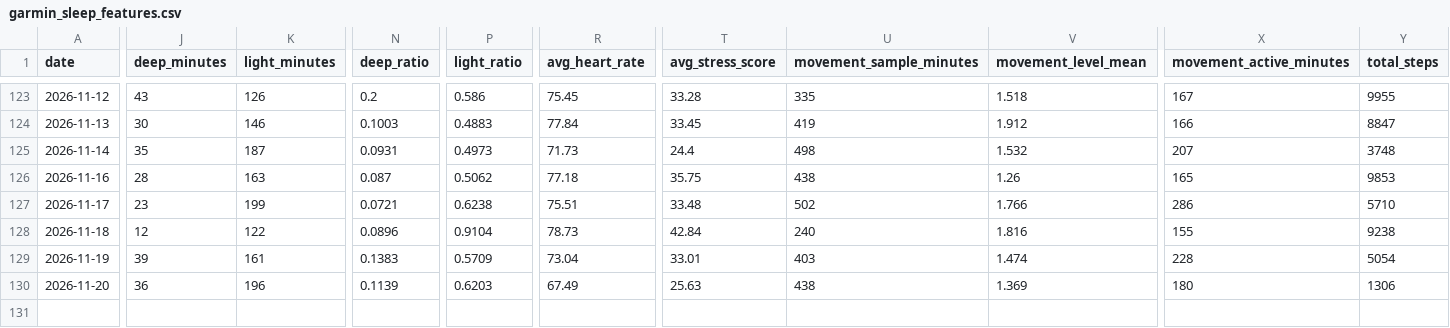
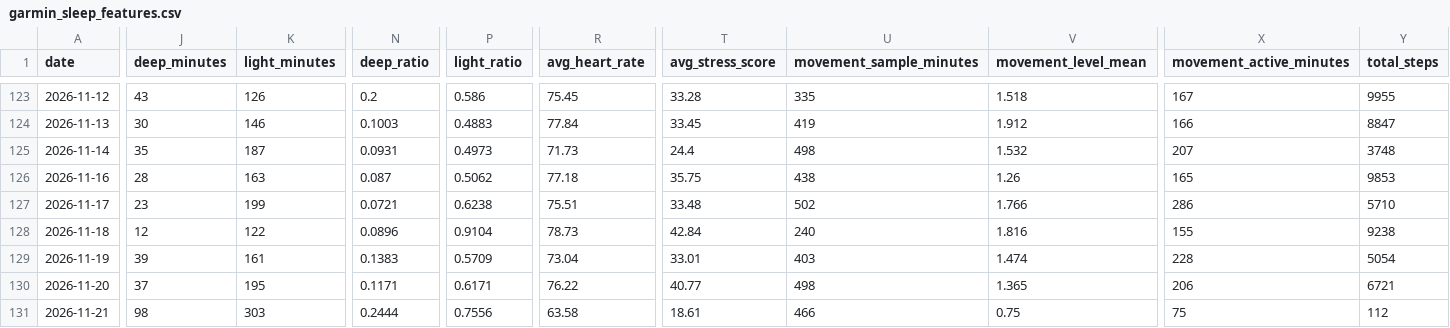
Before and after one commit to Nathan-0227/Sonnap-Project, a CSV file: garmin/data/garmin_sleep_features.csv, drawn as a sheet; only a part is shown, gaps mark what is left out; rows hold the shown columns only; the diff names each change by its address in the sheet, - before the commit and + after, or states it on an @@ line.

```diff
--- a/garmin/data/garmin_sleep_features.csv
+++ b/garmin/data/garmin_sleep_features.csv
-J130 (deep_minutes): 36
+J130 (deep_minutes): 37
-K130 (light_minutes): 196
+K130 (light_minutes): 195
-N130 (deep_ratio): 0.1139
+N130 (deep_ratio): 0.1171
-P130 (light_ratio): 0.6203
+P130 (light_ratio): 0.6171
-R130 (avg_heart_rate): 67.49
+R130 (avg_heart_rate): 76.22
-T130 (avg_stress_score): 25.63
+T130 (avg_stress_score): 40.77
-U130 (movement_sample_minutes): 438
+U130 (movement_sample_minutes): 498
-V130 (movement_level_mean): 1.369
+V130 (movement_level_mean): 1.365
-X130 (movement_active_minutes): 180
+X130 (movement_active_minutes): 206
-Y130 (total_steps): 1306
+Y130 (total_steps): 6721
+row 131: 2026-11-21 | 98 | 303 | 0.2444 | 0.7556 | 63.58 | 18.61 | 466 | 0.75 | 75 | 112
```
Also changed, not shown: garmin/data/garmin_sleep_quality.csv, garmin/data/garmin_sleep_quality_final.csv, 8 other files.
